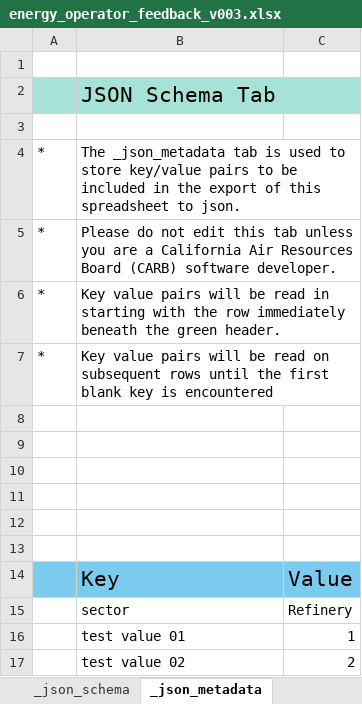
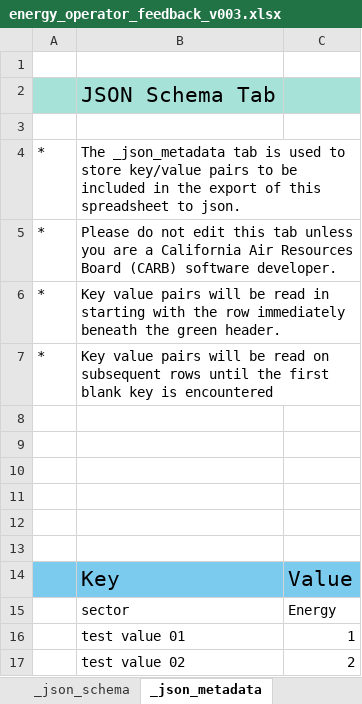
Before and after one commit to tony-held-carb/feedback_portal, an Excel workbook: feedback_forms/current_versions/energy_operator_feedback_v003.xlsx, sheet _json_metadata, drawn as a sheet; values as stored, in another font and other column widths than the file's, no borders; the diff names each change by its address in the sheet, - before the commit and + after, or states it on an @@ line.

```diff
--- a/feedback_forms/current_versions/energy_operator_feedback_v003.xlsx (sheet _json_metadata)
+++ b/feedback_forms/current_versions/energy_operator_feedback_v003.xlsx (sheet _json_metadata)
-C15: Refinery
+C15: Energy
```
Also changed, not shown: feedback_forms/current_versions/dairy_digester_operator_feedback_v003.xlsx, feedback_forms/processed_versions/xl_workbooks/energy_operator_feedback_v003.xlsx, 36 other files.
